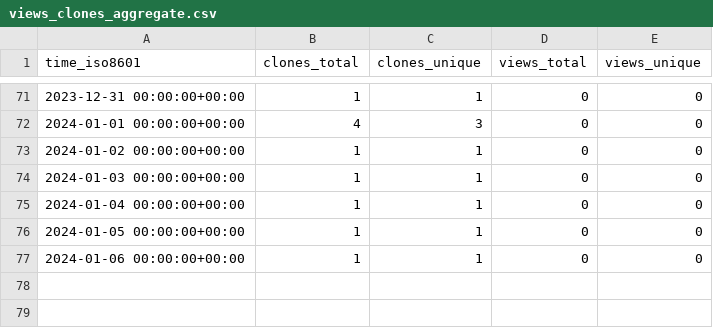
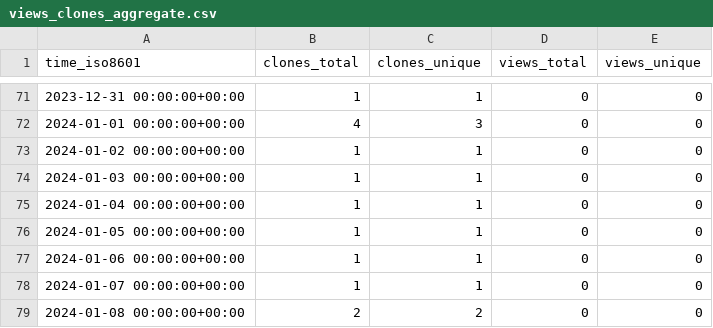
Before and after one commit to ConesaLab/IsoAnnot, a CSV file: almart7/IsoAnnot/ghrs-data/views_clones_aggregate.csv, drawn as a sheet; only a part is shown, gaps mark what is left out.

```diff
--- a/almart7/IsoAnnot/ghrs-data/views_clones_aggregate.csv
+++ b/almart7/IsoAnnot/ghrs-data/views_clones_aggregate.csv
@@ -77 +77,3 @@ time_iso8601,clones_total,clones_unique,views_total,views_unique
 2024-01-06 00:00:00+00:00,1,1,0,0
+2024-01-07 00:00:00+00:00,1,1,0,0
+2024-01-08 00:00:00+00:00,2,2,0,0
```
Also changed, not shown: 1 other file.
